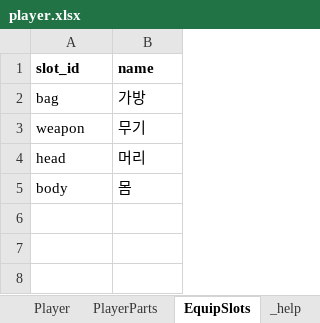
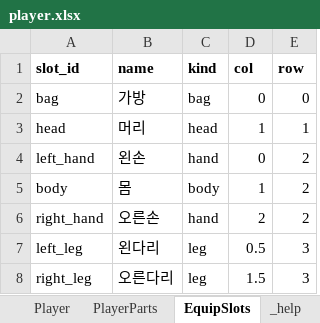
Before and after one commit to HomilBBANG/rt_Tevah, an Excel workbook: tools/sheets/player.xlsx, sheet EquipSlots, drawn as a sheet; values as stored, in another font and other column widths than the file's, no borders; removed rows and columns are numbered as before the commit, all else as after; the diff names each change by its address in the sheet, - before the commit and + after, or states it on an @@ line.

```diff
--- a/tools/sheets/player.xlsx (sheet EquipSlots)
+++ b/tools/sheets/player.xlsx (sheet EquipSlots)
+column C (kind), rows 2-3: bag | head; row 5: body
+column D (col), rows 2-3: 0 | 1; row 5: 1
+column E (row), rows 2-3: 0 | 1; row 5: 2
-row 3: weapon | 무기
+row 4: left_hand | 왼손 | hand | 0 | 2
+row 6: right_hand | 오른손 | hand | 2 | 2
+row 7: left_leg | 왼다리 | leg | 0.5 | 3
+row 8: right_leg | 오른다리 | leg | 1.5 | 3
```
Also changed, not shown: sheet _help, tools/sheets/content.xlsx, tools/sheets/item.xlsx, 13 other files.
